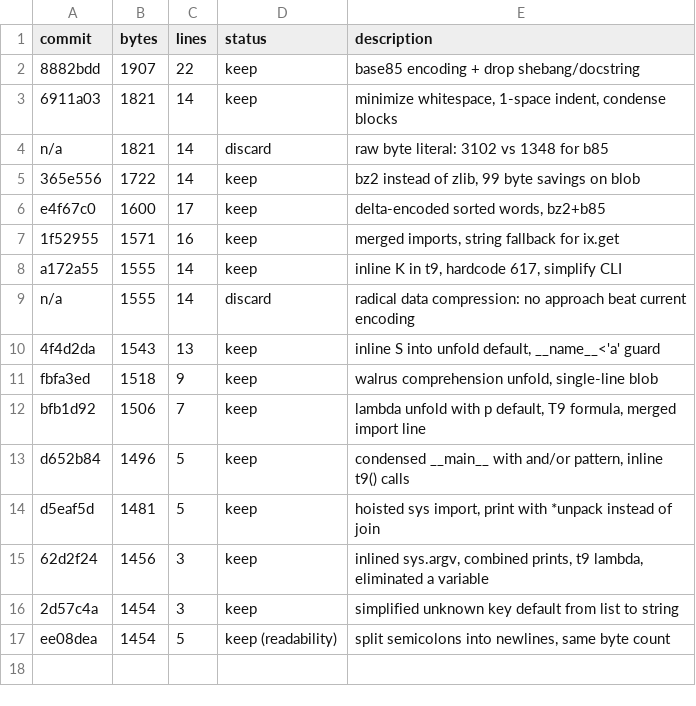
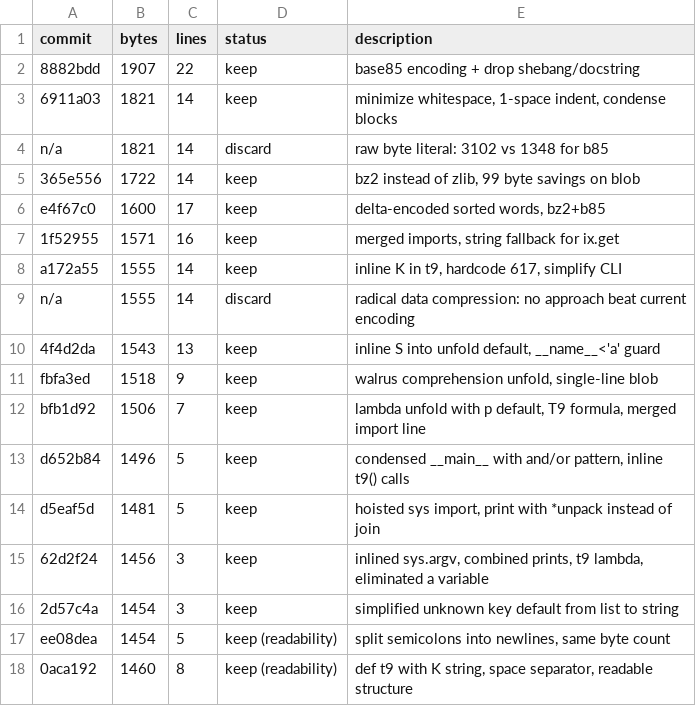
Before and after one commit to realityinspector/teeny-tiny-t9, a TSV file: results.tsv, drawn as a sheet; the diff names each change by its address in the sheet, - before the commit and + after, or states it on an @@ line.

Commit message:
results.tsv: log readable pass

```diff
--- a/results.tsv
+++ b/results.tsv
+row 18: 0aca192 | 1460 | 8 | keep (readability) | def t9 with K string, space separator, readable structure
```
